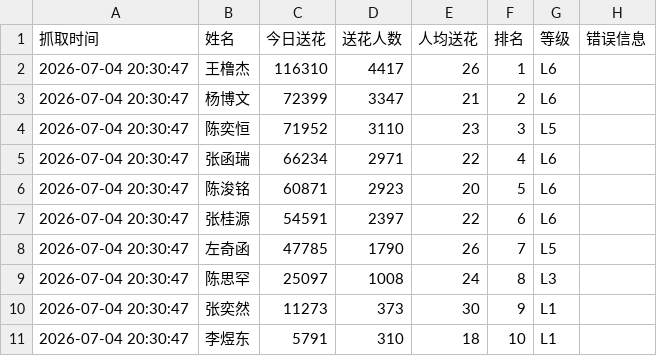
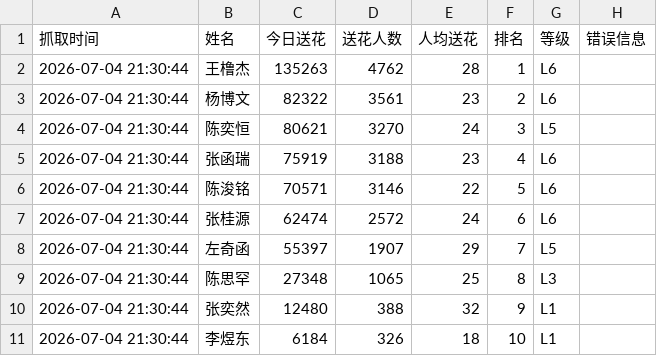
Before and after one commit to andreawaiwaihe-oss/xunyee, a CSV file: baidu_send_flower_data.csv, drawn as a sheet.

```diff
--- a/baidu_send_flower_data.csv
+++ b/baidu_send_flower_data.csv
@@ -1,11 +1,11 @@
 抓取时间,姓名,今日送花,送花人数,人均送花,排名,等级,错误信息
-2026-07-04 20:30:47,王橹杰,116310,4417,26,1,L6,
-2026-07-04 20:30:47,杨博文,72399,3347,21,2,L6,
-2026-07-04 20:30:47,陈奕恒,71952,3110,23,3,L5,
-2026-07-04 20:30:47,张函瑞,66234,2971,22,4,L6,
-2026-07-04 20:30:47,陈浚铭,60871,2923,20,5,L6,
-2026-07-04 20:30:47,张桂源,54591,2397,22,6,L6,
-2026-07-04 20:30:47,左奇函,47785,1790,26,7,L5,
-2026-07-04 20:30:47,陈思罕,25097,1008,24,8,L3,
-2026-07-04 20:30:47,张奕然,11273,373,30,9,L1,
-2026-07-04 20:30:47,李煜东,5791,310,18,10,L1,
+2026-07-04 21:30:44,王橹杰,135263,4762,28,1,L6,
+2026-07-04 21:30:44,杨博文,82322,3561,23,2,L6,
+2026-07-04 21:30:44,陈奕恒,80621,3270,24,3,L5,
+2026-07-04 21:30:44,张函瑞,75919,3188,23,4,L6,
+2026-07-04 21:30:44,陈浚铭,70571,3146,22,5,L6,
+2026-07-04 21:30:44,张桂源,62474,2572,24,6,L6,
+2026-07-04 21:30:44,左奇函,55397,1907,29,7,L5,
+2026-07-04 21:30:44,陈思罕,27348,1065,25,8,L3,
+2026-07-04 21:30:44,张奕然,12480,388,32,9,L1,
+2026-07-04 21:30:44,李煜东,6184,326,18,10,L1,
```
Also changed, not shown: baidu_send_flower_data_history.csv.
